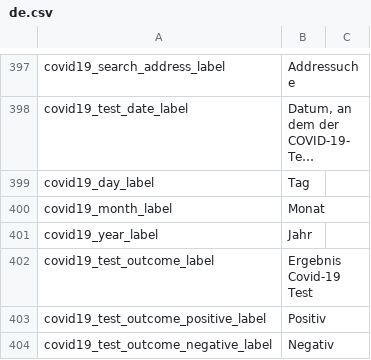
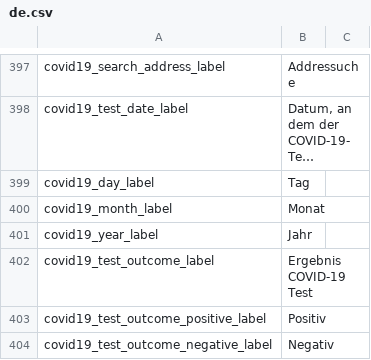
Before and after one commit to CentivaHealth/centiva-translations, a CSV file: de.csv, drawn as a sheet; only a part is shown, gaps mark what is left out; long unchanged cells end in …; the diff covers the shown part only.

Commit message:
Update de.csv (POEditor.com)

```diff
--- a/de.csv
+++ b/de.csv
@@ -402,3 +402,3 @@ covid19_month_label,Monat
 covid19_year_label,Jahr
-covid19_test_outcome_label,"Ergebnis Covid-19 Test"
+covid19_test_outcome_label,"Ergebnis COVID-19 Test"
 covid19_test_outcome_positive_label,Positiv
```
Also changed, not shown: 7 added rows and 13 edited cells elsewhere in this file.
